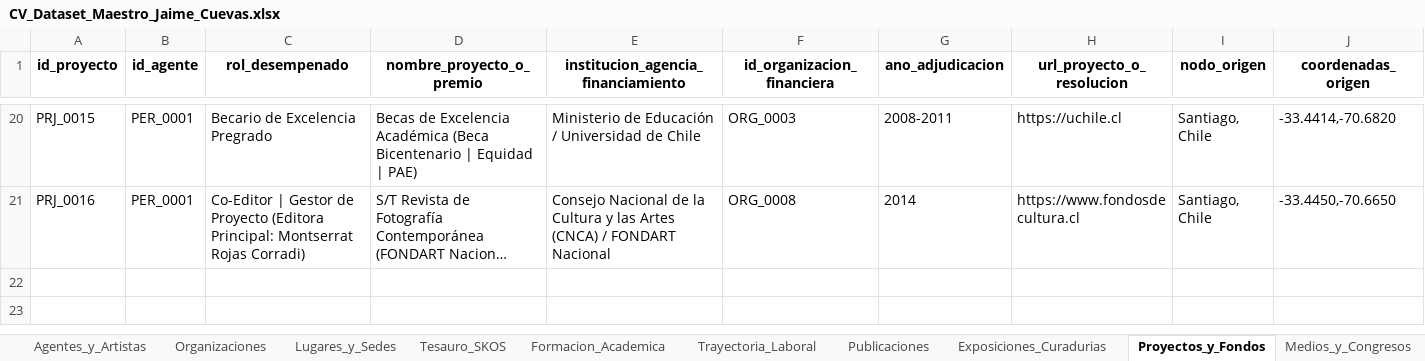
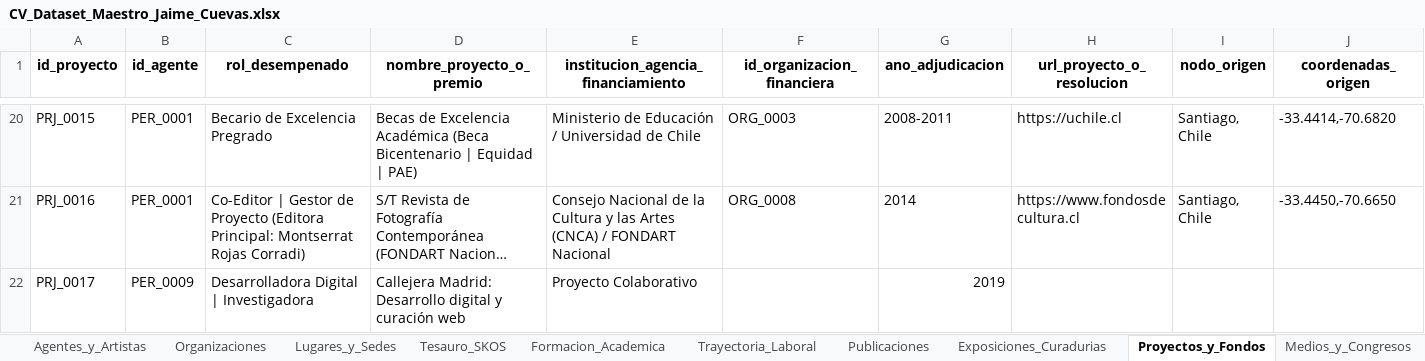
Before and after one commit to jaimeacuevas-cmd/jaime-cuevas-cv, an Excel workbook: data/CV_Dataset_Maestro_Jaime_Cuevas.xlsx, sheet Proyectos_y_Fondos, drawn as a sheet; only a part is shown, gaps mark what is left out; long unchanged cells end in …; values as stored, in another font and other column widths than the file's, no borders; rows hold the shown columns only; the diff names each change by its address in the sheet, - before the commit and + after, or states it on an @@ line.

```diff
--- a/data/CV_Dataset_Maestro_Jaime_Cuevas.xlsx (sheet Proyectos_y_Fondos)
+++ b/data/CV_Dataset_Maestro_Jaime_Cuevas.xlsx (sheet Proyectos_y_Fondos)
+row 22: PRJ_0017 | PER_0009 | Desarrolladora Digital | Investigadora | Callejera Madrid: Desarrollo digital y curación web | Proyecto Colaborativo |  | 2019
```
Also changed, not shown: sheet Relaciones_Grafo_LOD, sheet Exposiciones_Curadurias, sheet Agentes_y_Artistas, 2 other files.
